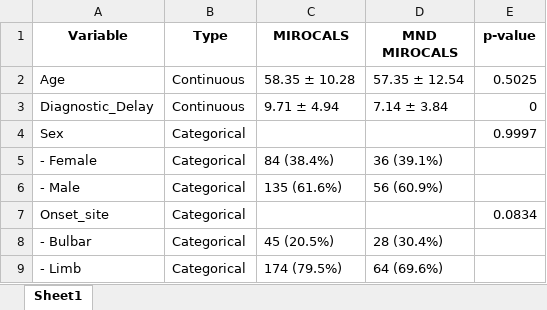
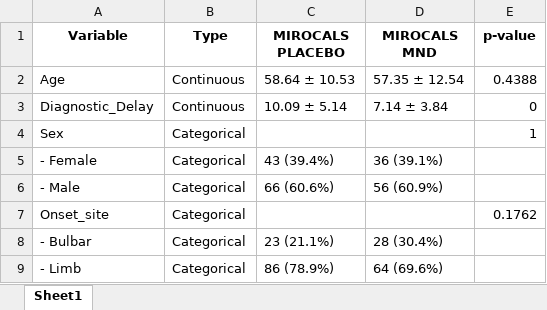
Before and after one commit to Uzoemeka/All_ALS_Data, an Excel workbook: Results/MIROCALS_vs_MND_MIROCALS.xlsx, sheet Sheet1, drawn as a sheet; values as stored, in another font and other column widths than the file's, no borders; the diff names each change by its address in the sheet, - before the commit and + after, or states it on an @@ line.

```diff
--- a/Results/MIROCALS_vs_MND_MIROCALS.xlsx (sheet Sheet1)
+++ b/Results/MIROCALS_vs_MND_MIROCALS.xlsx (sheet Sheet1)
-C1: MIROCALS
+C1: MIROCALS PLACEBO
-D1: MND MIROCALS
+D1: MIROCALS MND
-C2 (MIROCALS PLACEBO): 58.35 ± 10.28
+C2 (MIROCALS PLACEBO): 58.64 ± 10.53
-E2 (p-value): 0.5025
+E2 (p-value): 0.4388
-C3 (MIROCALS PLACEBO): 9.71 ± 4.94
+C3 (MIROCALS PLACEBO): 10.09 ± 5.14
-E4 (p-value): 0.9997
+E4 (p-value): 1
-C5 (MIROCALS PLACEBO): 84 (38.4%)
+C5 (MIROCALS PLACEBO): 43 (39.4%)
-C6 (MIROCALS PLACEBO): 135 (61.6%)
+C6 (MIROCALS PLACEBO): 66 (60.6%)
-E7 (p-value): 0.0834
+E7 (p-value): 0.1762
-C8 (MIROCALS PLACEBO): 45 (20.5%)
+C8 (MIROCALS PLACEBO): 23 (21.1%)
-C9 (MIROCALS PLACEBO): 174 (79.5%)
+C9 (MIROCALS PLACEBO): 86 (78.9%)
```
Also changed, not shown: Results/LICALS_vs_MND_LICALS.xlsx, Results/LICALS_vs_RILUZOLE_Table1.xlsx, 9 other files.
